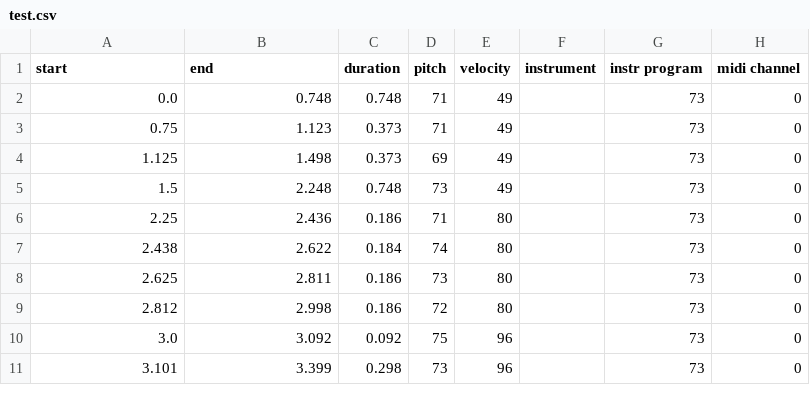
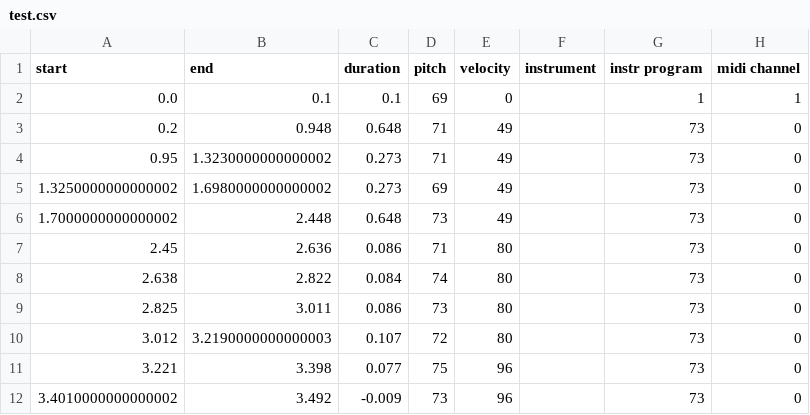
Before and after one commit to Nemecxpetr/diplomova_prace, a CSV file: data/CSV/test.csv, drawn as a sheet; only a part is shown; the diff covers the shown part only.

```diff
--- a/data/CSV/test.csv
+++ b/data/CSV/test.csv
@@ -1,11 +1,12 @@
 start,end,duration,pitch,velocity,instrument,instr program,midi channel
-0.0,0.748,0.748,71,49,,73,0
-0.75,1.123,0.373,71,49,,73,0
-1.125,1.498,0.373,69,49,,73,0
-1.5,2.248,0.748,73,49,,73,0
-2.25,2.436,0.186,71,80,,73,0
-2.438,2.622,0.184,74,80,,73,0
-2.625,2.811,0.186,73,80,,73,0
-2.812,2.998,0.186,72,80,,73,0
-3.0,3.092,0.092,75,96,,73,0
-3.101,3.399,0.298,73,96,,73,0
+0.0,0.1,0.1,69,0, ,1,1
+0.2,0.948,0.648,71,49,,73,0
+0.95,1.3230000000000002,0.273,71,49,,73,0
+1.3250000000000002,1.6980000000000002,0.273,69,49,,73,0
+1.7000000000000002,2.448,0.648,73,49,,73,0
+2.45,2.636,0.086,71,80,,73,0
+2.638,2.822,0.084,74,80,,73,0
+2.825,3.011,0.086,73,80,,73,0
+3.012,3.2190000000000003,0.107,72,80,,73,0
+3.221,3.398,0.077,75,96,,73,0
+3.4010000000000002,3.492,-0.009,73,96,,73,0
```
Also changed, not shown: 72 edited cells elsewhere in this file, data/CSV/dtw_test.csv, 2 other files.
